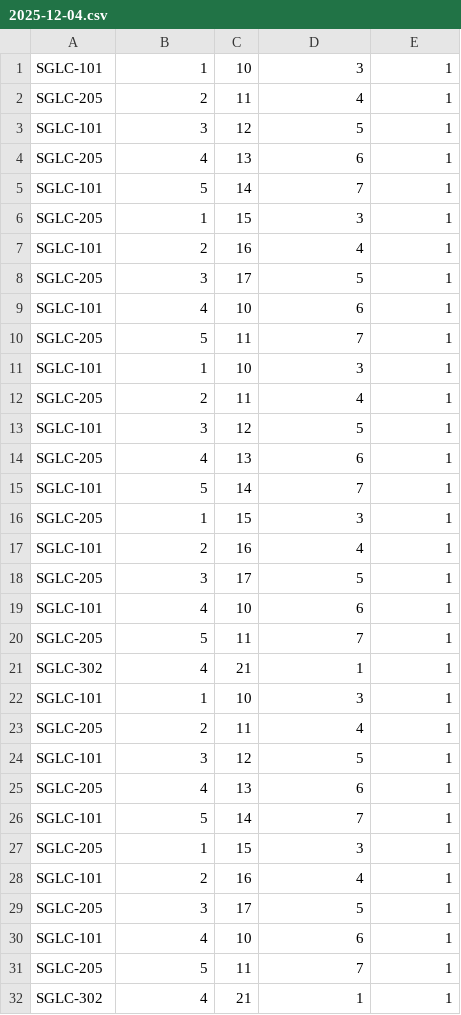
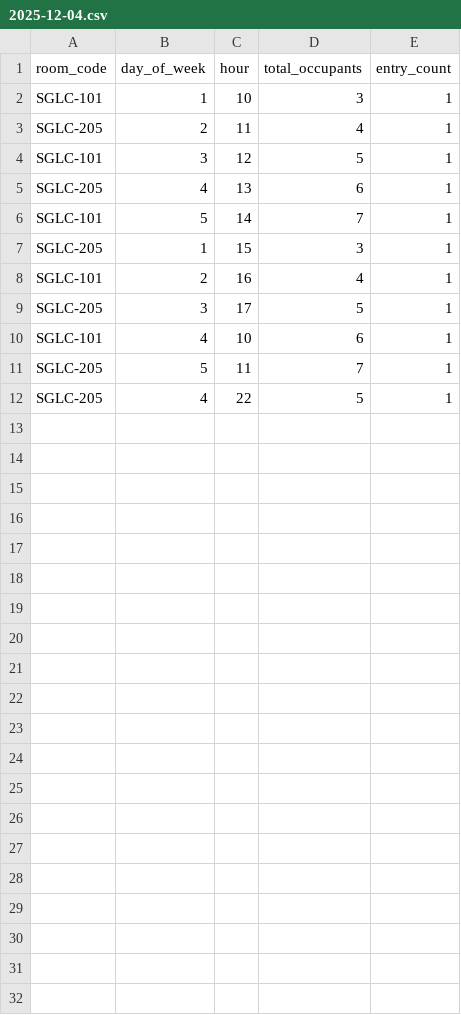
Before and after one commit to TypoxCat/CWeS, a CSV file: history/2025-12-04.csv, drawn as a sheet.

Commit message:
fix

```diff
--- a/history/2025-12-04.csv
+++ b/history/2025-12-04.csv
@@ -1 +1,2 @@
+room_code,day_of_week,hour,total_occupants,entry_count
 SGLC-101,1,10,3,1
@@ -10,23 +11,2 @@ SGLC-101,4,10,6,1
 SGLC-205,5,11,7,1
-SGLC-101,1,10,3,1
-SGLC-205,2,11,4,1
-SGLC-101,3,12,5,1
-SGLC-205,4,13,6,1
-SGLC-101,5,14,7,1
-SGLC-205,1,15,3,1
-SGLC-101,2,16,4,1
-SGLC-205,3,17,5,1
-SGLC-101,4,10,6,1
-SGLC-205,5,11,7,1
-SGLC-302,4,21,1,1
-SGLC-101,1,10,3,1
-SGLC-205,2,11,4,1
-SGLC-101,3,12,5,1
-SGLC-205,4,13,6,1
-SGLC-101,5,14,7,1
-SGLC-205,1,15,3,1
-SGLC-101,2,16,4,1
-SGLC-205,3,17,5,1
-SGLC-101,4,10,6,1
-SGLC-205,5,11,7,1
-SGLC-302,4,21,1,1
+SGLC-205,4,22,5,1
```
